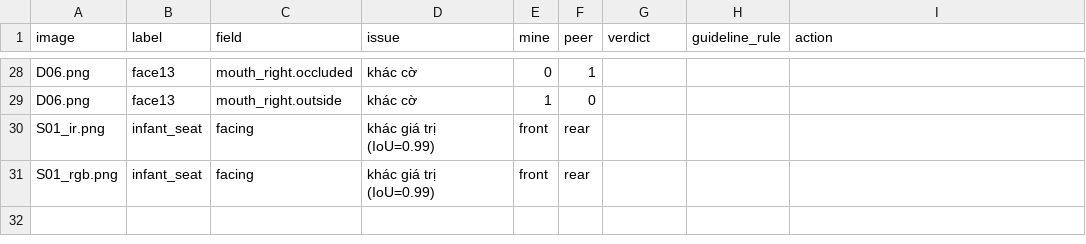
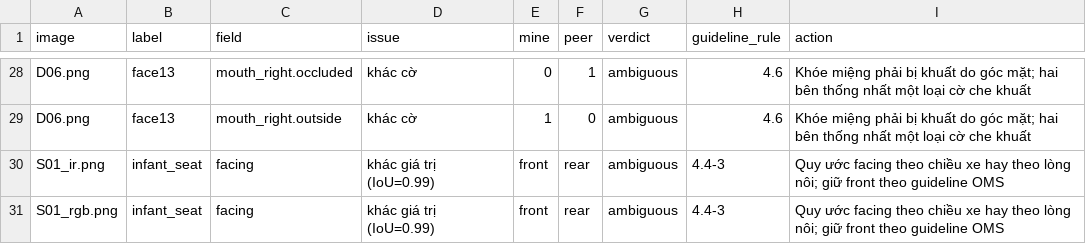
Before and after one commit to walnut1712/K5-L2-Day12-NguyenThiHongHanh-2A202603272-DMS-OMS-student, a CSV file: disagreement_log.csv, drawn as a sheet; only a part is shown, gaps mark what is left out; the diff covers the shown part only; the diff names each change by its address in the sheet, - before the commit and + after, or states it on an @@ line.

```diff
--- a/disagreement_log.csv
+++ b/disagreement_log.csv
-G28:G31 (verdict): (empty)
+G28:G31 (verdict): ambiguous
-H28:H29 (guideline_rule): (empty)
+H28:H29 (guideline_rule): 4.6
-I28:I29 (action): (empty)
+I28:I29 (action): Khóe miệng phải bị khuất do góc mặt; hai bên thống nhất một loại cờ che khuất
-H30:H31 (guideline_rule): (empty)
+H30:H31 (guideline_rule): 4.4-3
-I30:I31 (action): (empty)
+I30:I31 (action): Quy ước facing theo chiều xe hay theo lòng nôi; giữ front theo guideline OMS
```
Also changed, not shown: 78 edited cells elsewhere in this file, 18 other files.
